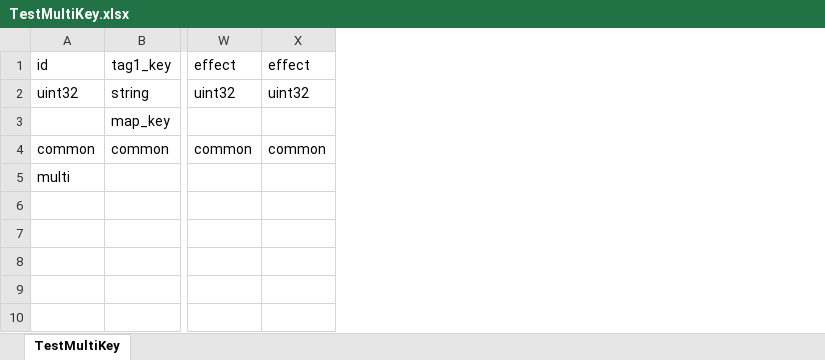
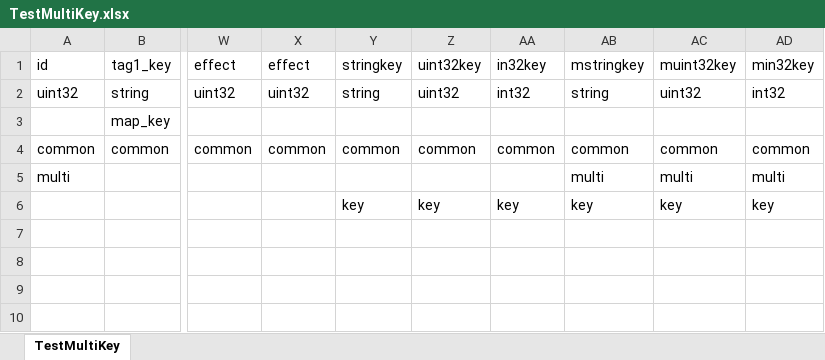
Before and after one commit to luyuancpp/mmorpg, an Excel workbook: bin/config/xlsx/TestMultiKey.xlsx, sheet TestMultiKey, drawn as a sheet; only a part is shown, gaps mark what is left out; values as stored, in another font and other column widths than the file's, no borders; rows hold the shown columns only; the diff names each change by its address in the sheet, - before the commit and + after, or states it on an @@ line.

```diff
--- a/bin/config/xlsx/TestMultiKey.xlsx (sheet TestMultiKey)
+++ b/bin/config/xlsx/TestMultiKey.xlsx (sheet TestMultiKey)
+column Y, rows 1-6: stringkey | string |  | common |  | key
+column Z, rows 1-6: uint32key | uint32 |  | common |  | key
+column AA, rows 1-6: in32key | int32 |  | common |  | key
+column AB, rows 1-6: mstringkey | string |  | common | multi | key
+column AC, rows 1-6: muint32key | uint32 |  | common | multi | key
+column AD, rows 1-6: min32key | int32 |  | common | multi | key
-row 6: (empty)
+row 6:  |  |  |  | key | key | key | key | key | key
```
Also changed, not shown: 3 other files.
